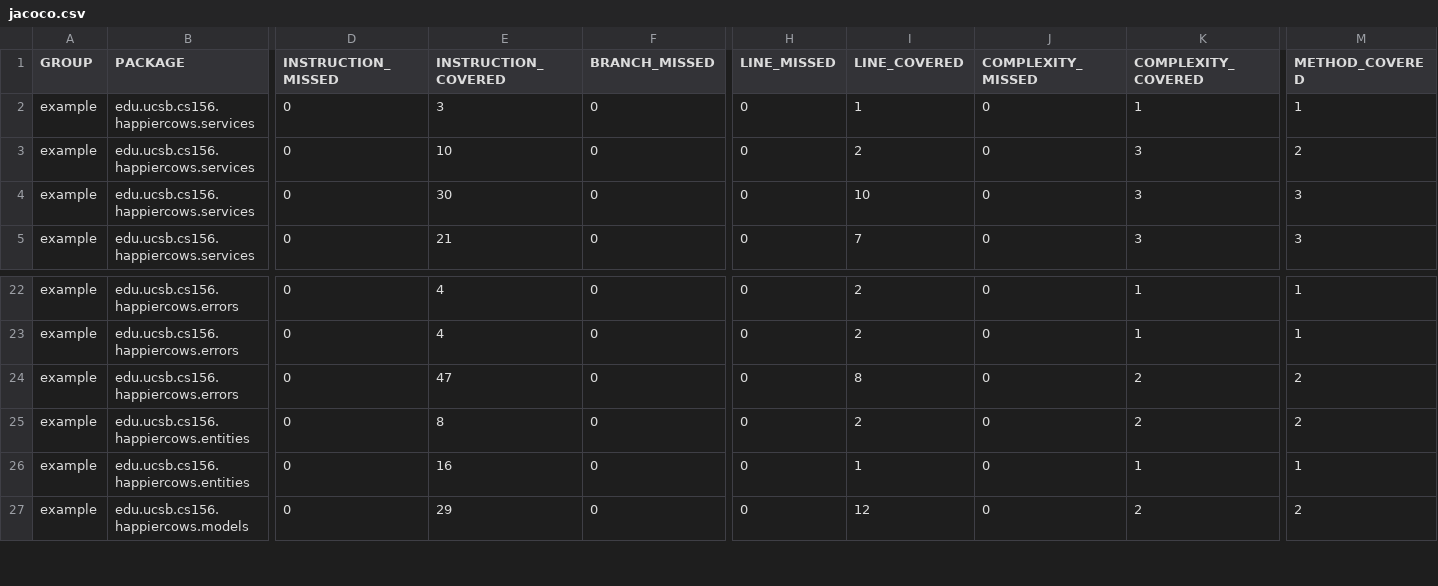
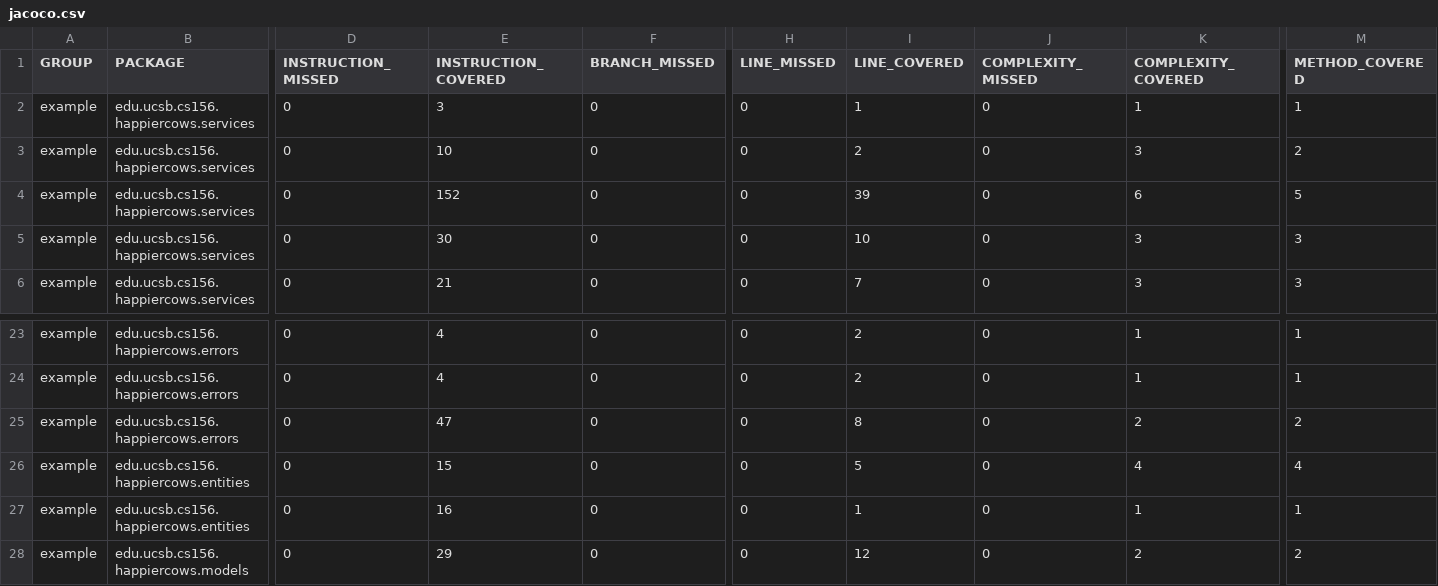
Before and after one commit to ucsb-cs156/proj-happycows, a CSV file: jacoco/jacoco.csv, drawn as a sheet; only a part is shown, gaps mark what is left out; addresses are those after the commit; rows hold the shown columns only; the diff names each change by its address in the sheet, - before the commit and + after, or states it on an @@ line.

Commit message:
Deploying to gh-pages from @ ucsb-cs156/proj-happycows@a94d63afea0db8775dd6d6515c0d9fc462396f64 🚀

```diff
--- a/jacoco/jacoco.csv
+++ b/jacoco/jacoco.csv
+row 4: example | edu.ucsb.cs156.happiercows.services | 0 | 152 | 0 | 0 | 39 | 0 | 6 | 5
-E26 (INSTRUCTION_COVERED): 8
+E26 (INSTRUCTION_COVERED): 15
-I26 (LINE_COVERED): 2
+I26 (LINE_COVERED): 5
-K26 (COMPLEXITY_COVERED): 2
+K26 (COMPLEXITY_COVERED): 4
-M26 (METHOD_COVERED): 2
+M26 (METHOD_COVERED): 4
```
Also changed, not shown: 11 other files.
